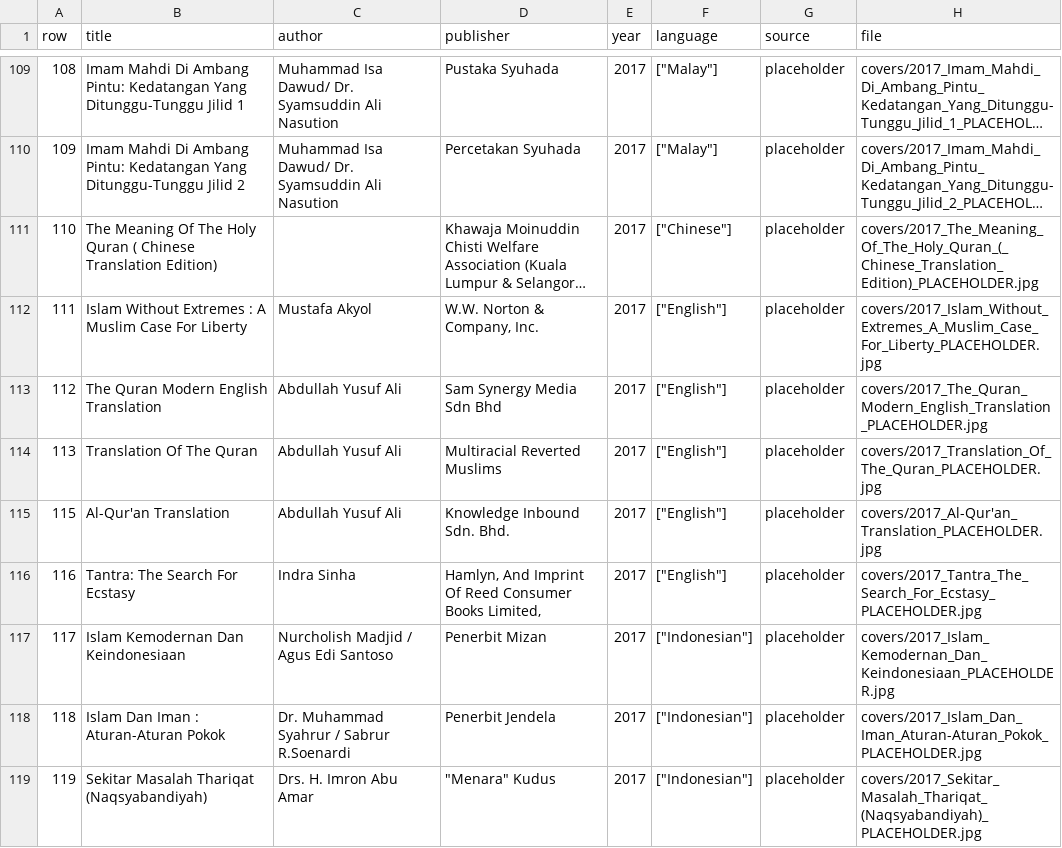
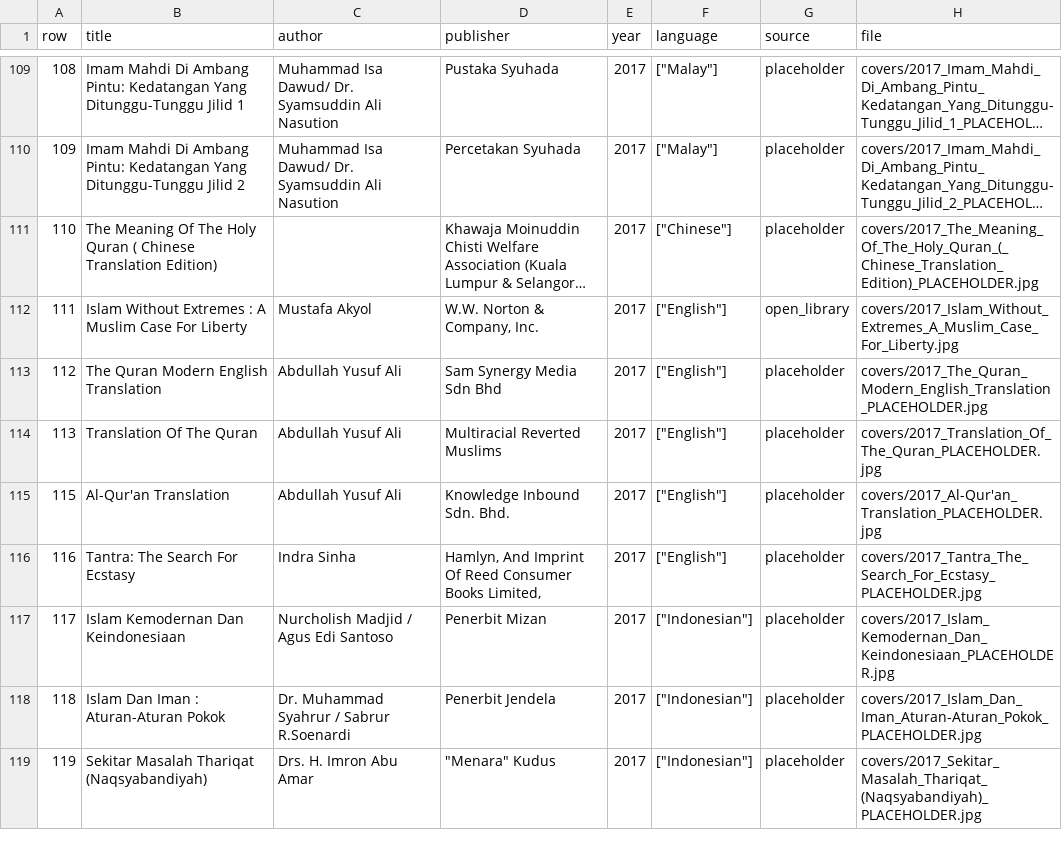
Before and after one commit to dekolab/db4-website, a CSV file: asset/img/covers/_source_log.csv, drawn as a sheet; only a part is shown, gaps mark what is left out; long unchanged cells end in …; the diff names each change by its address in the sheet, - before the commit and + after, or states it on an @@ line.

```diff
--- a/asset/img/covers/_source_log.csv
+++ b/asset/img/covers/_source_log.csv
-G112 (source): placeholder
+G112 (source): open_library
-H112 (file): covers/2017_Islam_Without_Extremes_A_Muslim_Case_For_Liberty_PLACEHOLDER.jpg
+H112 (file): covers/2017_Islam_Without_Extremes_A_Muslim_Case_For_Liberty.jpg
```
Also changed, not shown: 6 other files.
